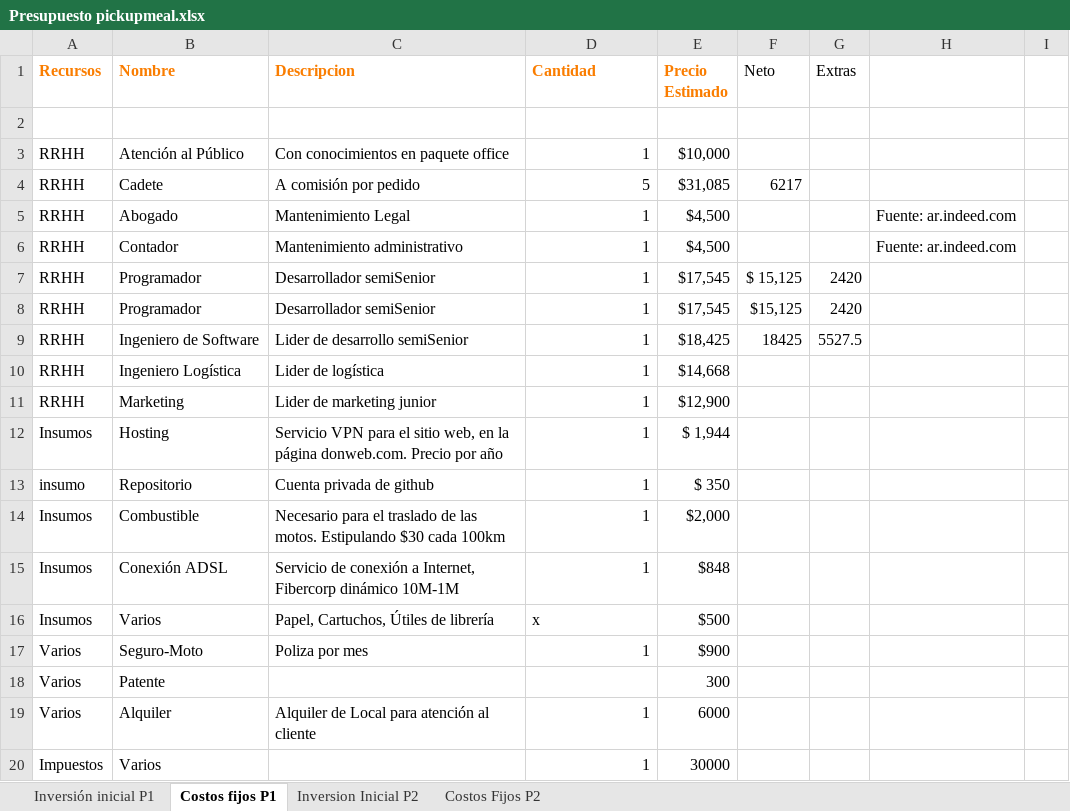
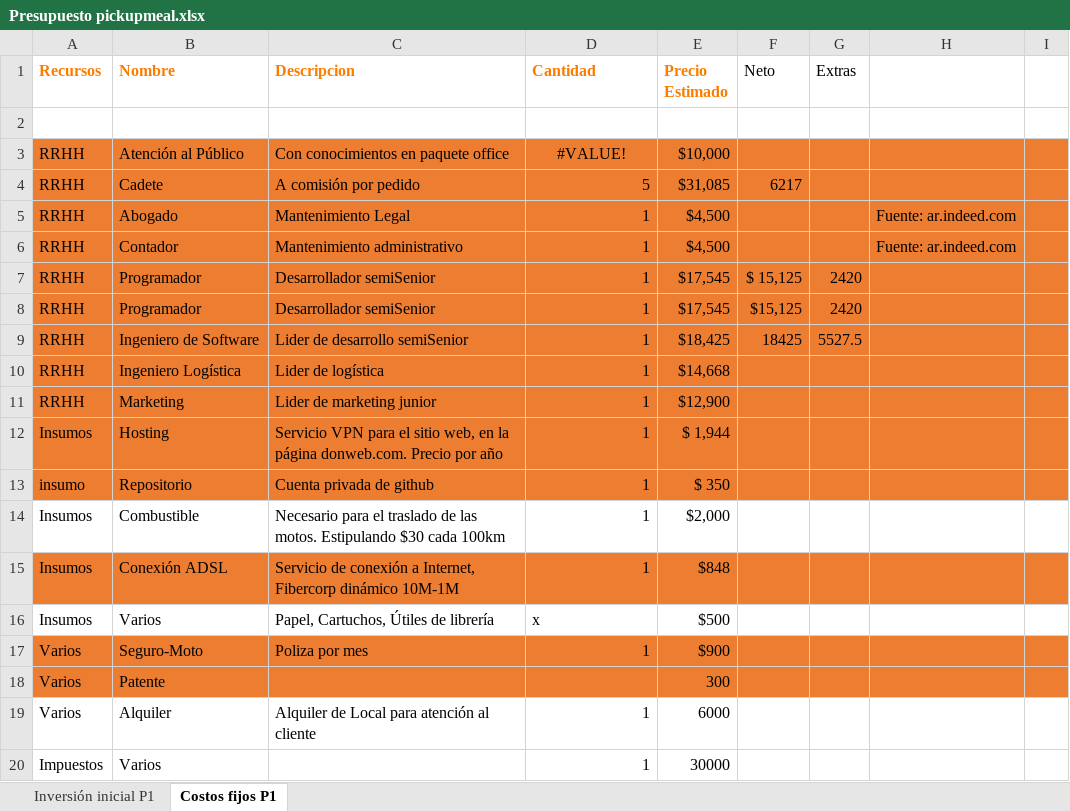
Before and after one commit to Jacodom/sap-tfi-documentation, an Excel workbook: SAP - NEGOCIO/Temporal/Presupuesto/Presupuesto pickupmeal.xlsx, sheet Costos fijos P1, drawn as a sheet; only a part is shown; values as stored, in another font and other column widths than the file's, no borders; the diff names each change by its address in the sheet, - before the commit and + after, or states it on an @@ line.

```diff
--- a/SAP - NEGOCIO/Temporal/Presupuesto/Presupuesto pickupmeal.xlsx (sheet Costos fijos P1)
+++ b/SAP - NEGOCIO/Temporal/Presupuesto/Presupuesto pickupmeal.xlsx (sheet Costos fijos P1)
-sheet tab: Inversion Inicial P2
-sheet tab: Costos Fijos P2
-A3:I13 fill: none
+A3:I13 fill: #ED7D31
-D3 (Cantidad): 1
+D3 (Cantidad): #VALUE!
-D3 alignment: right
+D3 alignment: center
-A15:I15 fill: none
+A15:I15 fill: #ED7D31
-A17:I18 fill: none
+A17:I18 fill: #ED7D31
```
Also changed, not shown: SAP - NEGOCIO/Temporal/Presupuesto/Borrador Costos.xlsx, 1 other file.
